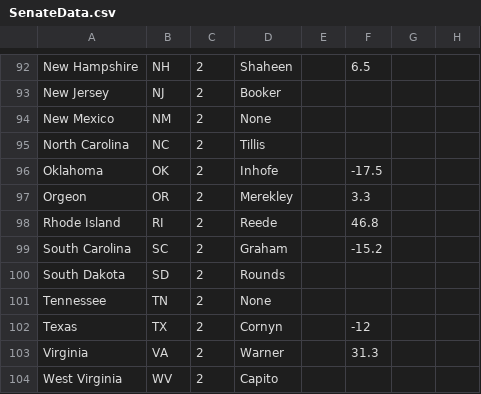
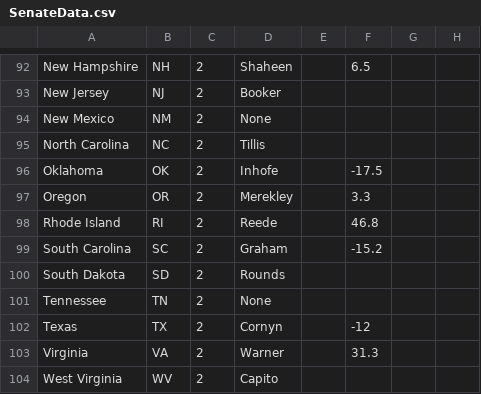
Before and after one commit to jessebeach50/electionmodel, a CSV file: SenateData.csv, drawn as a sheet; only a part is shown, gaps mark what is left out; the diff names each change by its address in the sheet, - before the commit and + after, or states it on an @@ line.

Commit message:
Update SenateData.csv

```diff
--- a/SenateData.csv
+++ b/SenateData.csv
-A97: Orgeon
+A97: Oregon
```
